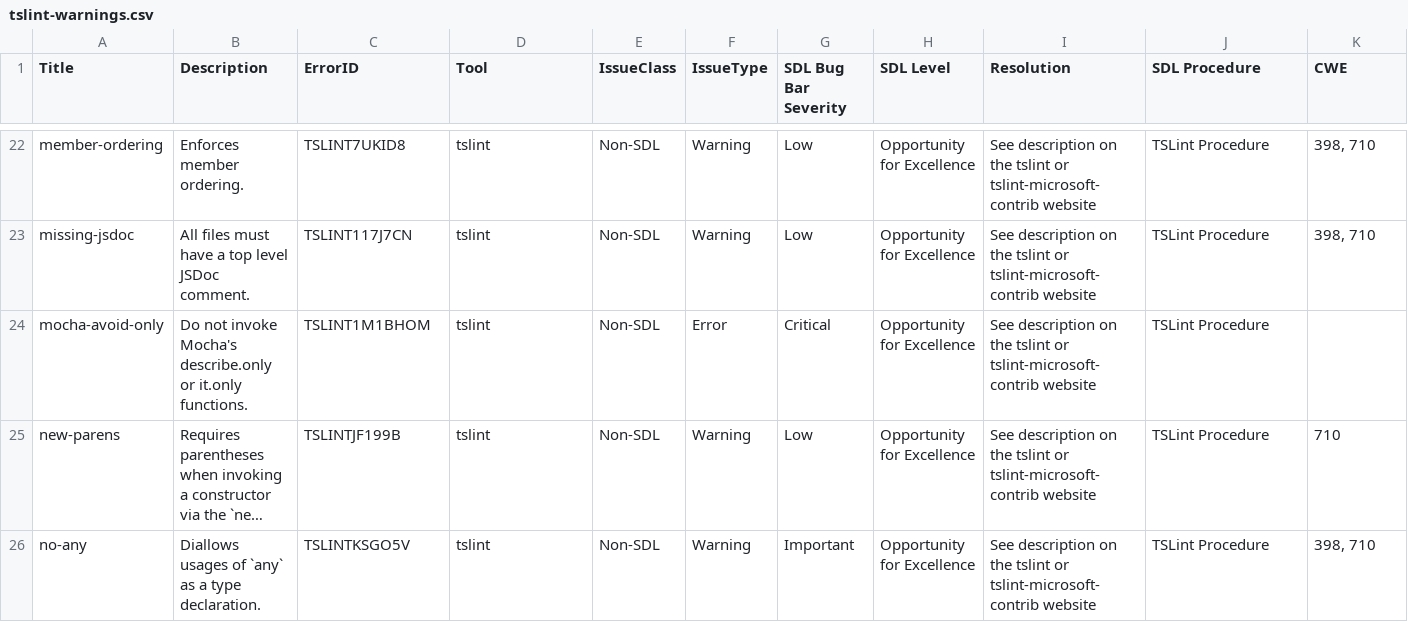
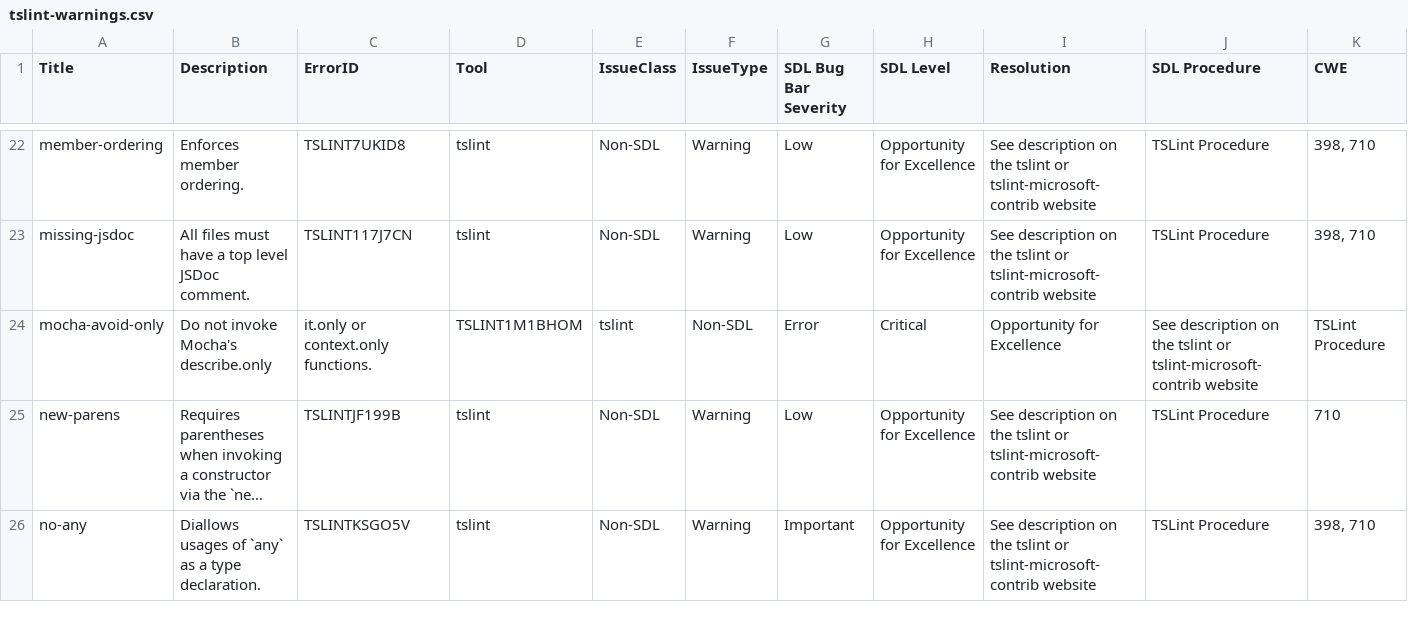
Before and after one commit to microsoft/tslint-microsoft-contrib, a CSV file: tslint-warnings.csv, drawn as a sheet; only a part is shown, gaps mark what is left out; long unchanged cells end in …; the diff names each change by its address in the sheet, - before the commit and + after, or states it on an @@ line.

Commit message:
tslint-warnings.csv - updated mocha-avoid-only to contain context.only

```diff
--- a/tslint-warnings.csv
+++ b/tslint-warnings.csv
-B24 (Description): …Mocha's describe.only or it.only functions.
+B24 (Description): …Mocha's describe.only
-C24 (ErrorID): TSLINT1M1BHOM
+C24 (ErrorID): it.only or context.only functions.
-D24 (Tool): tslint
+D24 (Tool): TSLINT1M1BHOM
-E24 (IssueClass): Non-SDL
+E24 (IssueClass): tslint
-F24 (IssueType): Error
+F24 (IssueType): Non-SDL
-G24 (SDL Bug Bar Severity): Critical
+G24 (SDL Bug Bar Severity): Error
-H24 (SDL Level): Opportunity for Excellence
+H24 (SDL Level): Critical
-I24 (Resolution): See description on the tslint or tslint-microsoft-contrib website
+I24 (Resolution): Opportunity for Excellence
-J24 (SDL Procedure): TSLint Procedure
+J24 (SDL Procedure): See description on the tslint or tslint-microsoft-contrib website
-K24 (CWE): (empty)
+K24 (CWE): TSLint Procedure
```
